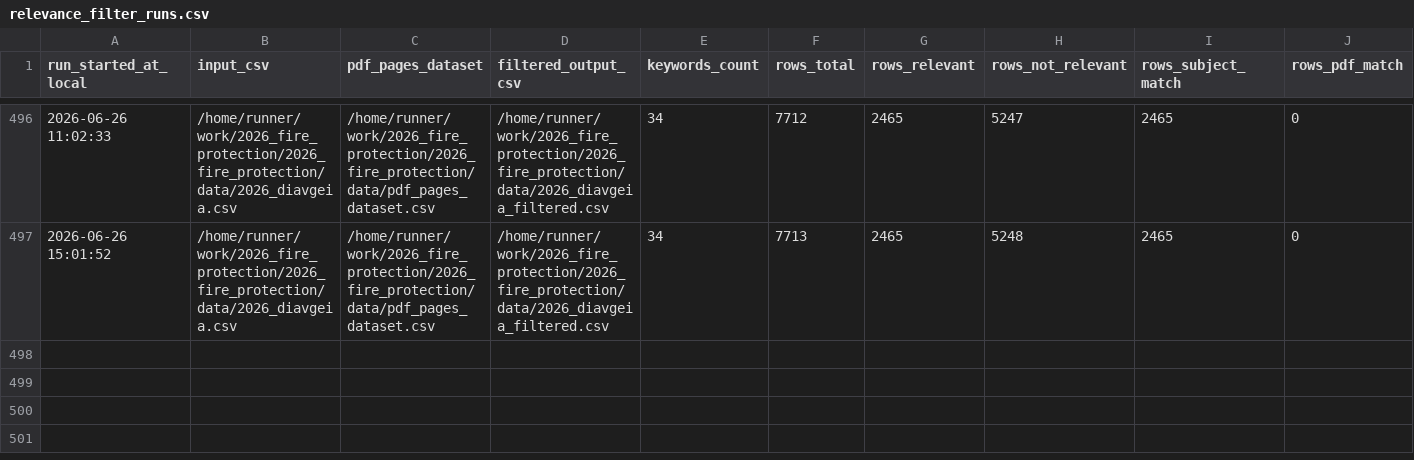
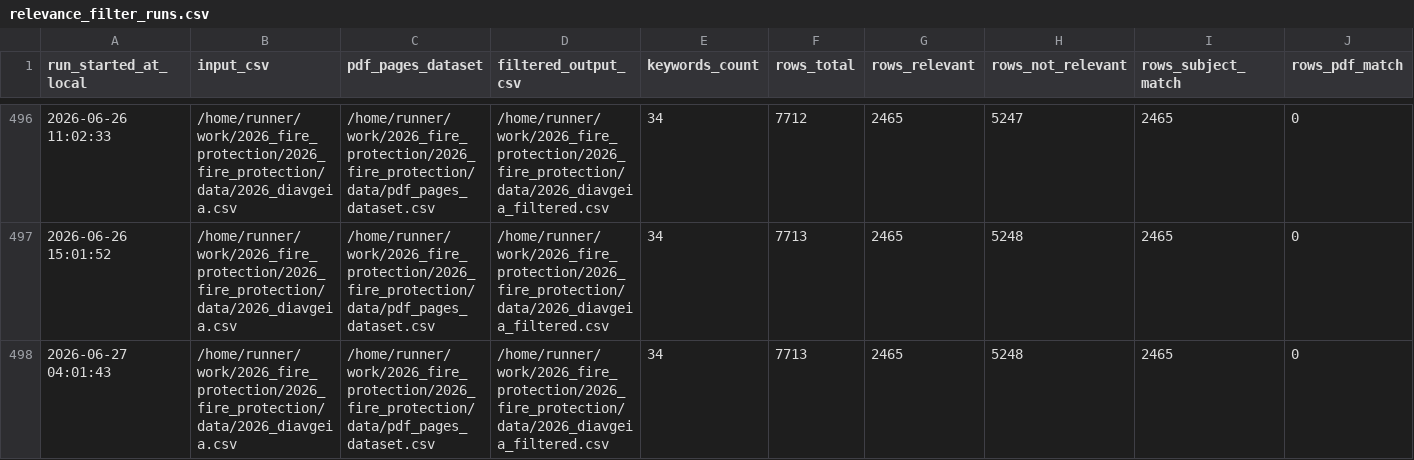
Before and after one commit to troboukis/2026_fire_protection, a CSV file: logs/relevance_filter_runs.csv, drawn as a sheet; only a part is shown, gaps mark what is left out; rows hold the shown columns only; the diff names each change by its address in the sheet, - before the commit and + after, or states it on an @@ line.

```diff
--- a/logs/relevance_filter_runs.csv
+++ b/logs/relevance_filter_runs.csv
+row 498: 2026-06-27 04:01:43 | /home/runner/work/2026_fire_protection/2026_fire_protection/data/2026_diavgeia.csv | /home/runner/work/2026_fire_protection/2026_fire_protection/data/pdf_pages_dataset.csv | /home/runner/work/2026_fire_protection/2026_fire_protection/data/2026_diavgeia_filtered.csv | 34 | 7713 | 2465 | 5248 | 2465 | 0
```
Also changed, not shown: logs/fetch_runs.csv, logs/kimdis_fetch_runs.csv, 4 other files.
